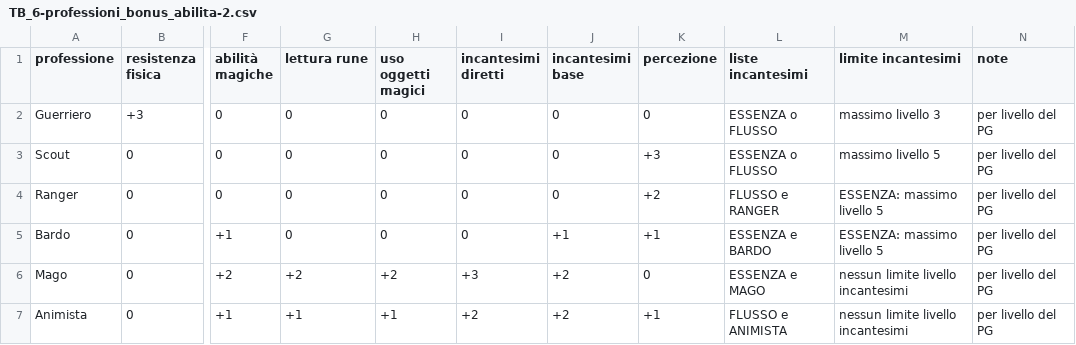
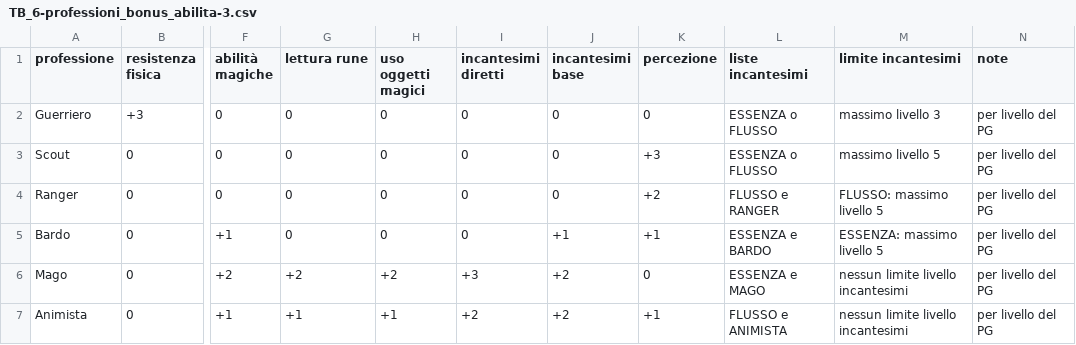
Before and after one commit to tattathered/rpgcomp, a CSV file: data/TB_6-professioni_bonus_abilita-3.csv (was data/TB_6-professioni_bonus_abilita-2.csv), drawn as a sheet; only a part is shown, gaps mark what is left out; the diff names each change by its address in the sheet, - before the commit and + after, or states it on an @@ line.

Commit message:
feat: implementata logica apprendimento liste incantesimi in adolescenza, apprendistato e background

```diff
--- a/data/TB_6-professioni_bonus_abilita-2.csv
+++ b/data/TB_6-professioni_bonus_abilita-3.csv
-M4 (limite incantesimi): ESSENZA: massimo livello 5
+M4 (limite incantesimi): FLUSSO: massimo livello 5
```
Also changed, not shown: 14 other files.
